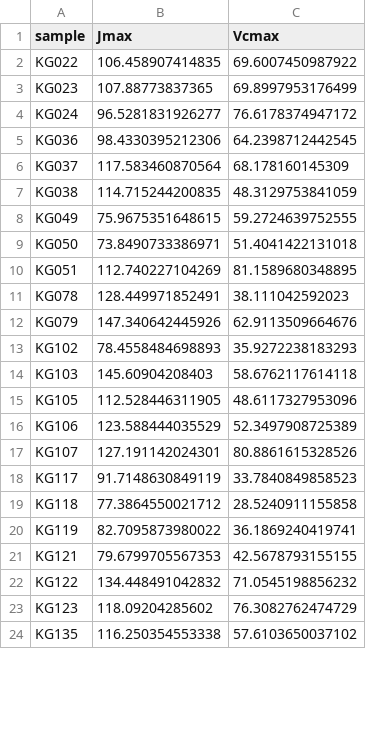
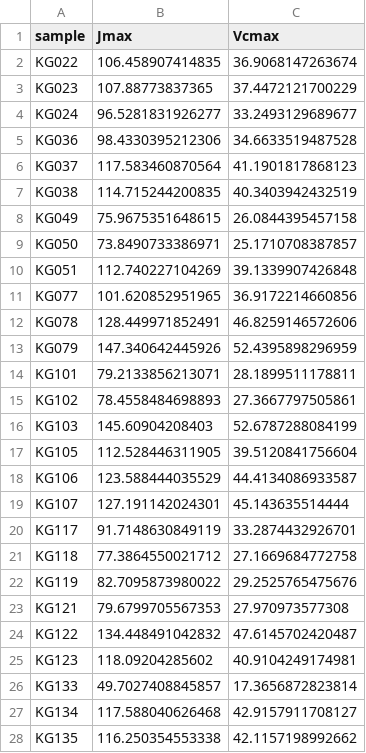
Before and after one commit to jamesrlawson/leaf_proteomics, a CSV file: output/one_point.csv, drawn as a sheet; only a part is shown; the diff covers the shown part only.

```diff
--- a/output/one_point.csv
+++ b/output/one_point.csv
@@ -1,24 +1,28 @@
 sample,Jmax,Vcmax
-KG022,106.458907414835,69.6007450987922
-KG023,107.88773837365,69.8997953176499
-KG024,96.5281831926277,76.6178374947172
-KG036,98.4330395212306,64.2398712442545
-KG037,117.583460870564,68.178160145309
-KG038,114.715244200835,48.3129753841059
-KG049,75.9675351648615,59.2724639752555
-KG050,73.8490733386971,51.4041422131018
-KG051,112.740227104269,81.1589680348895
-KG078,128.449971852491,38.111042592023
-KG079,147.340642445926,62.9113509664676
-KG102,78.4558484698893,35.9272238183293
-KG103,145.60904208403,58.6762117614118
-KG105,112.528446311905,48.6117327953096
-KG106,123.588444035529,52.3497908725389
-KG107,127.191142024301,80.8861615328526
-KG117,91.7148630849119,33.7840849858523
-KG118,77.3864550021712,28.5240911155858
-KG119,82.7095873980022,36.1869240419741
-KG121,79.6799705567353,42.5678793155155
-KG122,134.448491042832,71.0545198856232
-KG123,118.09204285602,76.3082762474729
-KG135,116.250354553338,57.6103650037102
+KG022,106.458907414835,36.9068147263674
+KG023,107.88773837365,37.4472121700229
+KG024,96.5281831926277,33.2493129689677
+KG036,98.4330395212306,34.6633519487528
+KG037,117.583460870564,41.1901817868123
+KG038,114.715244200835,40.3403942432519
+KG049,75.9675351648615,26.0844395457158
+KG050,73.8490733386971,25.1710708387857
+KG051,112.740227104269,39.1339907426848
+KG077,101.620852951965,36.9172214660856
+KG078,128.449971852491,46.8259146572606
+KG079,147.340642445926,52.4395898296959
+KG101,79.2133856213071,28.1899511178811
+KG102,78.4558484698893,27.3667797505861
+KG103,145.60904208403,52.6787288084199
+KG105,112.528446311905,39.5120841756604
+KG106,123.588444035529,44.4134086933587
+KG107,127.191142024301,45.143635514444
+KG117,91.7148630849119,33.2874432926701
+KG118,77.3864550021712,27.1669684772758
+KG119,82.7095873980022,29.2525765475676
+KG121,79.6799705567353,27.970973577308
+KG122,134.448491042832,47.6145702420487
+KG123,118.09204285602,40.9104249174981
+KG133,49.7027408845857,17.3656872823814
+KG134,117.588040626468,42.9157911708127
+KG135,116.250354553338,42.1157198992662
```
Also changed, not shown: 4 added rows and 149 edited cells elsewhere in this file, output/vcmax.csv, 9 other files.
